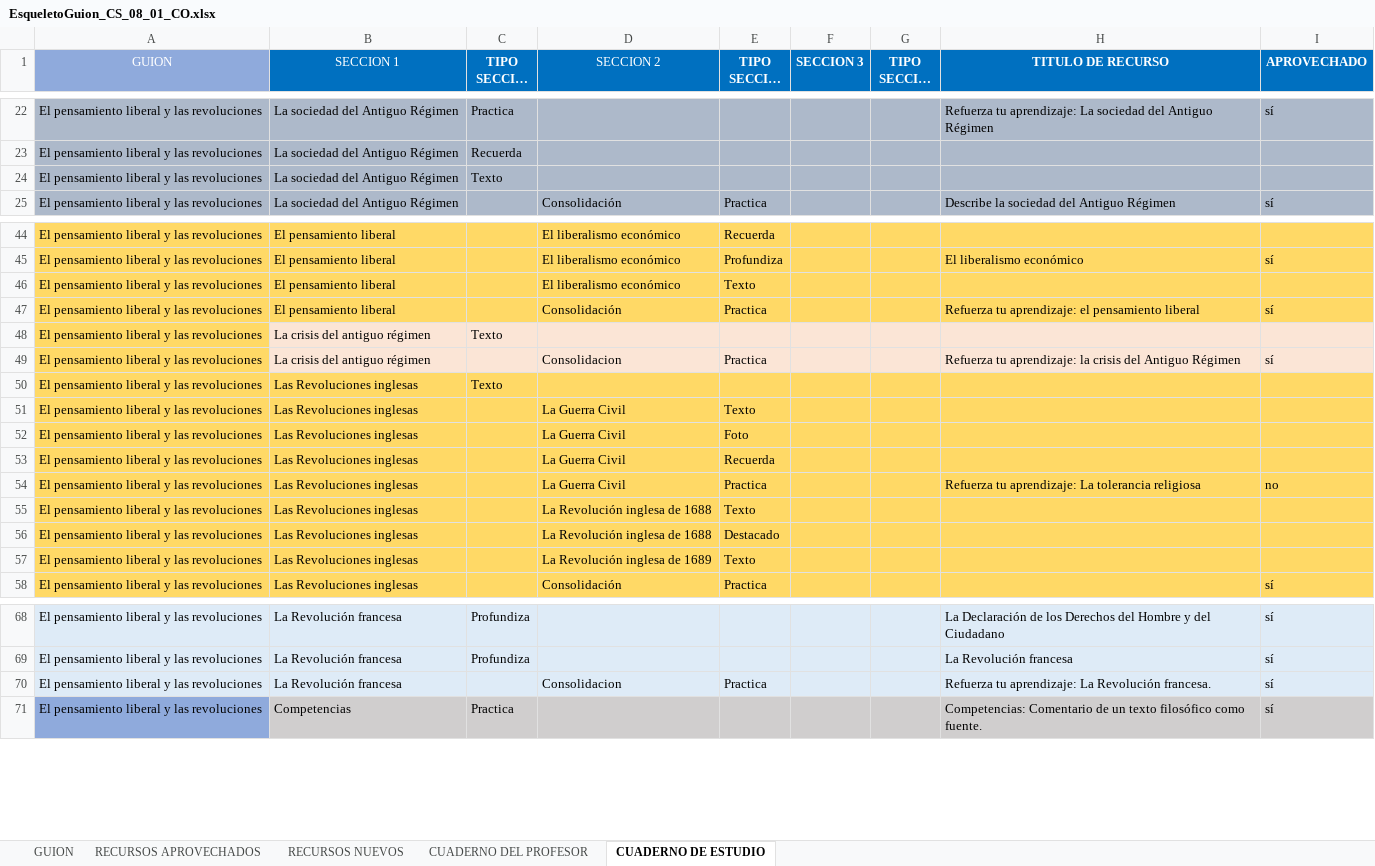
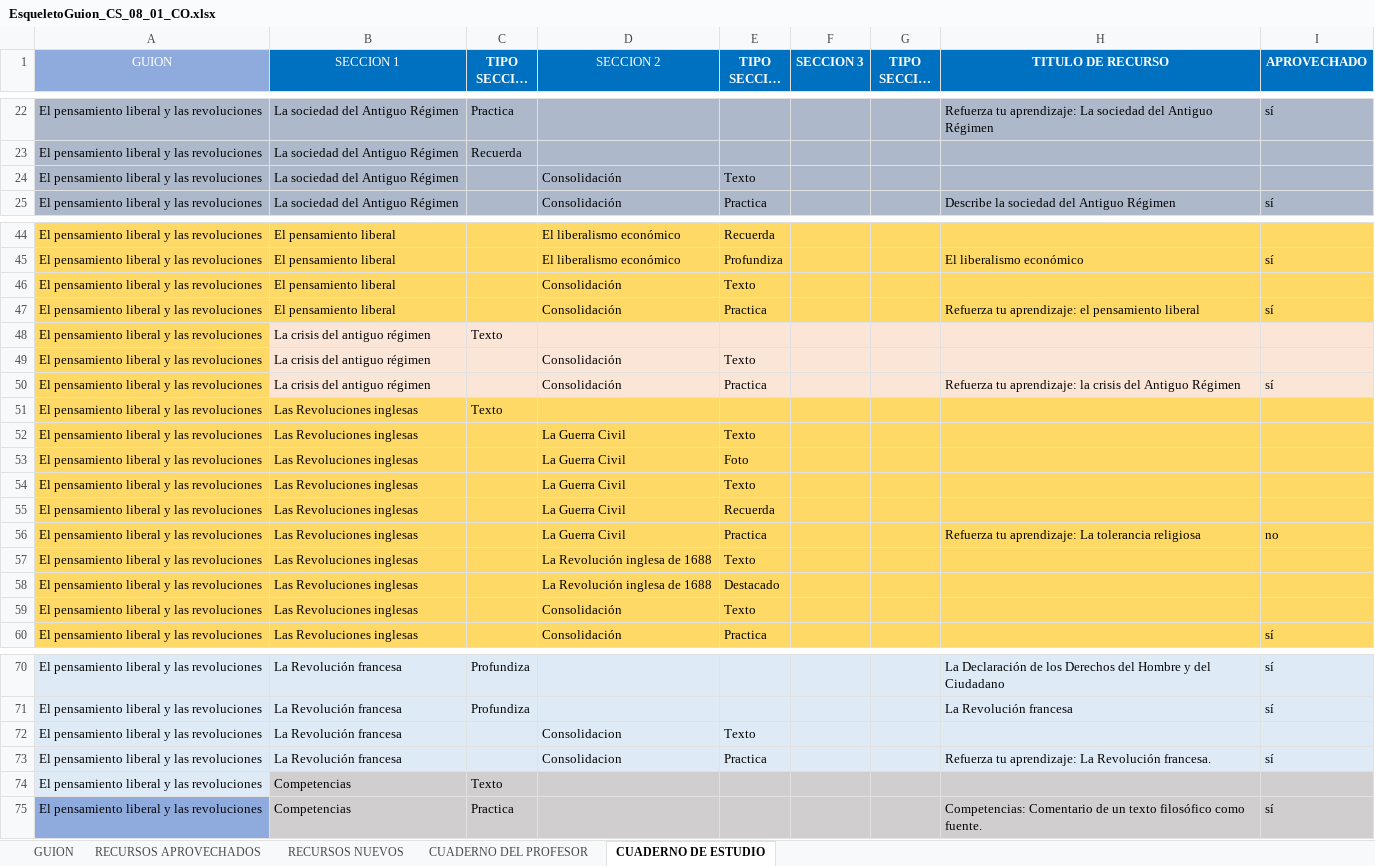
Before and after one commit to AulaPlanetaColombia/CienciasSociales, an Excel workbook: fuentes/contenidos/grado08/guion01/EsqueletoGuion_CS_08_01_CO.xlsx, sheet CUADERNO DE ESTUDIO, drawn as a sheet; only a part is shown, gaps mark what is left out; long unchanged cells end in …; values as stored, in another font and other column widths than the file's, no borders; addresses are those after the commit; the diff covers the shown part only; the diff names each change by its address in the sheet, - before the commit and + after, or states it on an @@ line.

Commit message:
Guion y esqueleto 1 grado 8_Final

```diff
--- a/fuentes/contenidos/grado08/guion01/EsqueletoGuion_CS_08_01_CO.xlsx (sheet CUADERNO DE ESTUDIO)
+++ b/fuentes/contenidos/grado08/guion01/EsqueletoGuion_CS_08_01_CO.xlsx (sheet CUADERNO DE ESTUDIO)
-C24 (TIPO SECCION 1): Texto
+C24 (TIPO SECCION 1): (empty)
-D24 (SECCION 2): (empty)
+D24 (SECCION 2): Consolidación
-E24 (TIPO SECCION 2): (empty)
+E24 (TIPO SECCION 2): Texto
-D46 (SECCION 2): El liberalismo económico
+D46 (SECCION 2): Consolidación
+row 49: El pensamiento liberal y las revoluciones | La crisis del antiguo régimen |  | Consolidación | Texto
-D50 (SECCION 2): Consolidacion
+D50 (SECCION 2): Consolidación
+row 54: El pensamiento liberal y las revoluciones | Las Revoluciones inglesas |  | La Guerra Civil | Texto
-D59 (SECCION 2): La Revolución inglesa de 1689
+D59 (SECCION 2): Consolidación
+row 72: El pensamiento liberal y las revoluciones | La Revolución francesa |  | Consolidacion | Texto
+row 74: El pensamiento liberal y las revoluciones | Competencias | Texto
```
Also changed, not shown: 5 edited cells elsewhere in this sheet, 1 other file.
